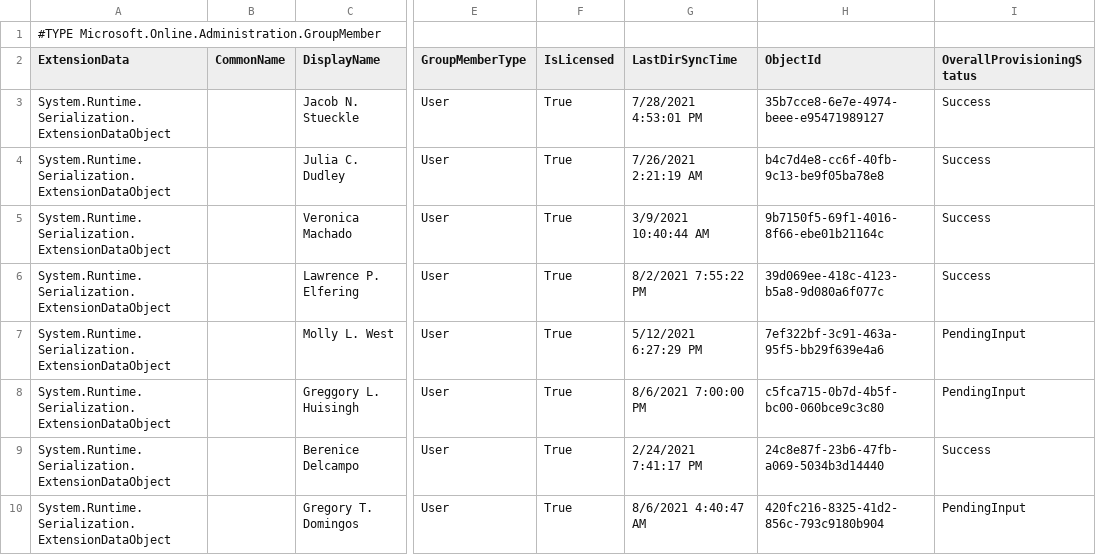
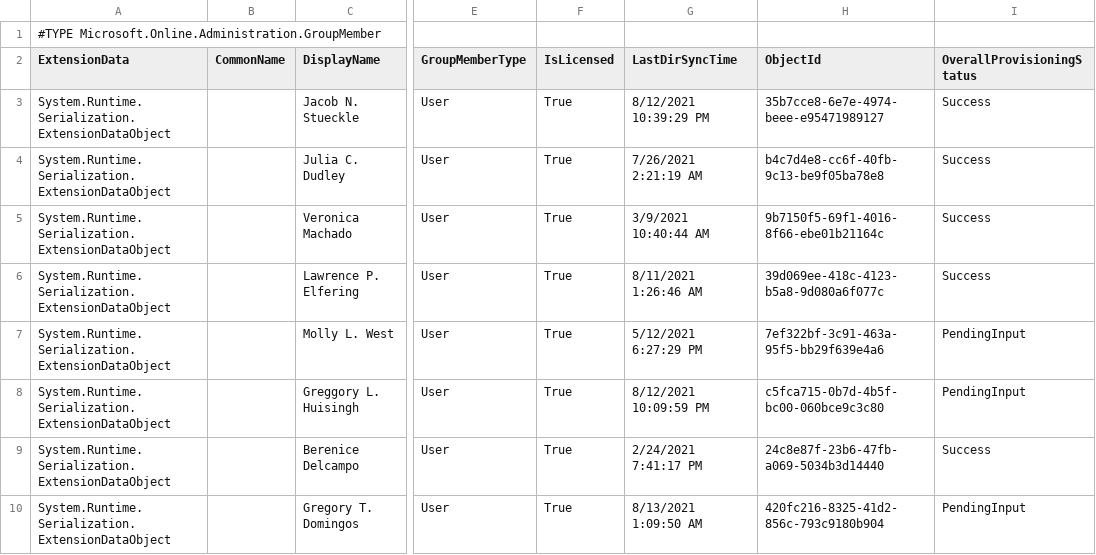
Before and after one commit to j-o-h-n-w-e-i-s/Misc, a CSV file: PHS-CertSenders@psd1.org.csv, drawn as a sheet; only a part is shown, gaps mark what is left out; the diff names each change by its address in the sheet, - before the commit and + after, or states it on an @@ line.

```diff
--- a/PHS-CertSenders@psd1.org.csv
+++ b/PHS-CertSenders@psd1.org.csv
-G3 (LastDirSyncTime): 7/28/2021 4:53:01 PM
+G3 (LastDirSyncTime): 8/12/2021 10:39:29 PM
-G6 (LastDirSyncTime): 8/2/2021 7:55:22 PM
+G6 (LastDirSyncTime): 8/11/2021 1:26:46 AM
-G8 (LastDirSyncTime): 8/6/2021 7:00:00 PM
+G8 (LastDirSyncTime): 8/12/2021 10:09:59 PM
-G10 (LastDirSyncTime): 8/6/2021 4:40:47 AM
+G10 (LastDirSyncTime): 8/13/2021 1:09:50 AM
```
Also changed, not shown: PHS-Classified@psd1.org.csv, PHS_Staff_Grp@psd1.org.csv, 2 other files.
